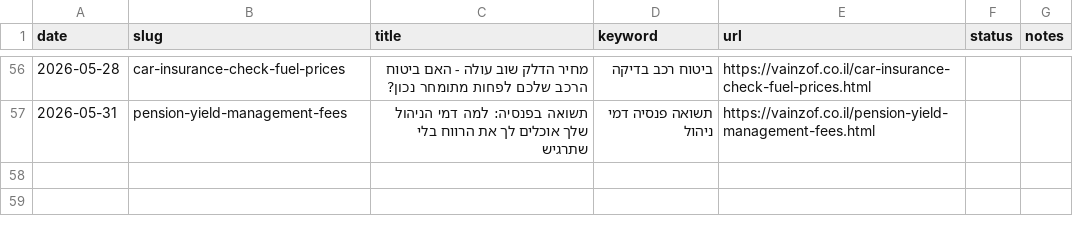
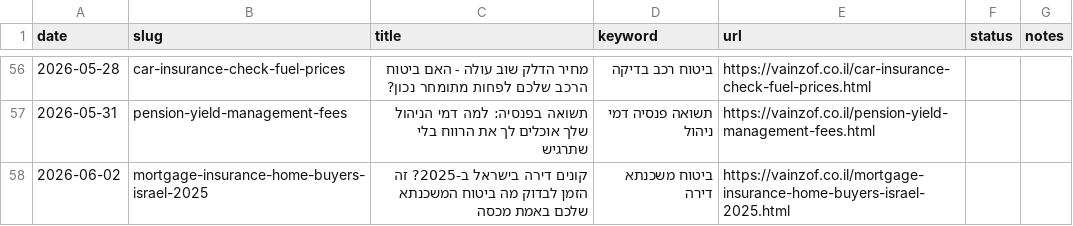
Before and after one commit to reginazaidler/reginazaidler.github.io, a CSV file: reports/generated-articles.csv, drawn as a sheet; only a part is shown, gaps mark what is left out; the diff names each change by its address in the sheet, - before the commit and + after, or states it on an @@ line.

Commit message:
auto: trends report update [2026-06-02 12:04 UTC]

```diff
--- a/reports/generated-articles.csv
+++ b/reports/generated-articles.csv
+row 58: 2026-06-02 | mortgage-insurance-home-buyers-israel-2025 | קונים דירה בישראל ב-2025? זה הזמן לבדוק מה ביטוח המשכנתא שלכם באמת מכסה | ביטוח משכנתא דירה | https://vainzof.co.il/mortgage-insurance-home-buyers-israel-2025.html
```
Also changed, not shown: 4 other files.
